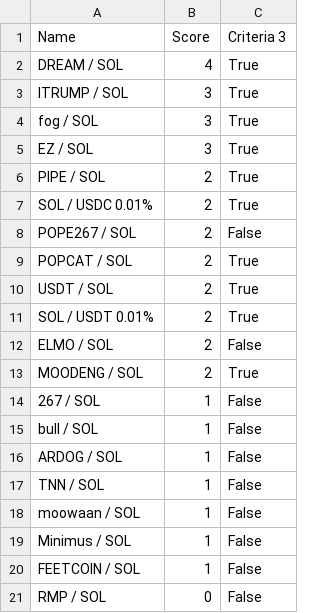
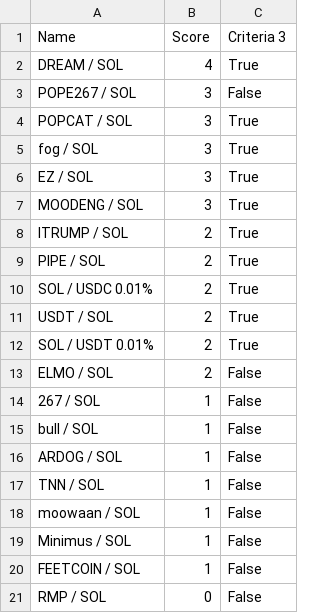
Before and after one commit to Gun1-dot/MemeCoin_GunTracker, a CSV file: data/criteria_3.csv, drawn as a sheet.

Commit message:
Update criteria_3.csv

```diff
--- a/data/criteria_3.csv
+++ b/data/criteria_3.csv
@@ -2,9 +2,10 @@ Name,Score,Criteria 3
 DREAM / SOL,4,True
-ITRUMP / SOL,3,True
+POPE267 / SOL,3,False
+POPCAT / SOL,3,True
 fog / SOL,3,True
 EZ / SOL,3,True
+MOODENG / SOL,3,True
+ITRUMP / SOL,2,True
 PIPE / SOL,2,True
 SOL / USDC 0.01%,2,True
-POPE267 / SOL,2,False
-POPCAT / SOL,2,True
 USDT / SOL,2,True
@@ -12,3 +13,2 @@ SOL / USDT 0.01%,2,True
 ELMO / SOL,2,False
-MOODENG / SOL,2,True
 267 / SOL,1,False
```
